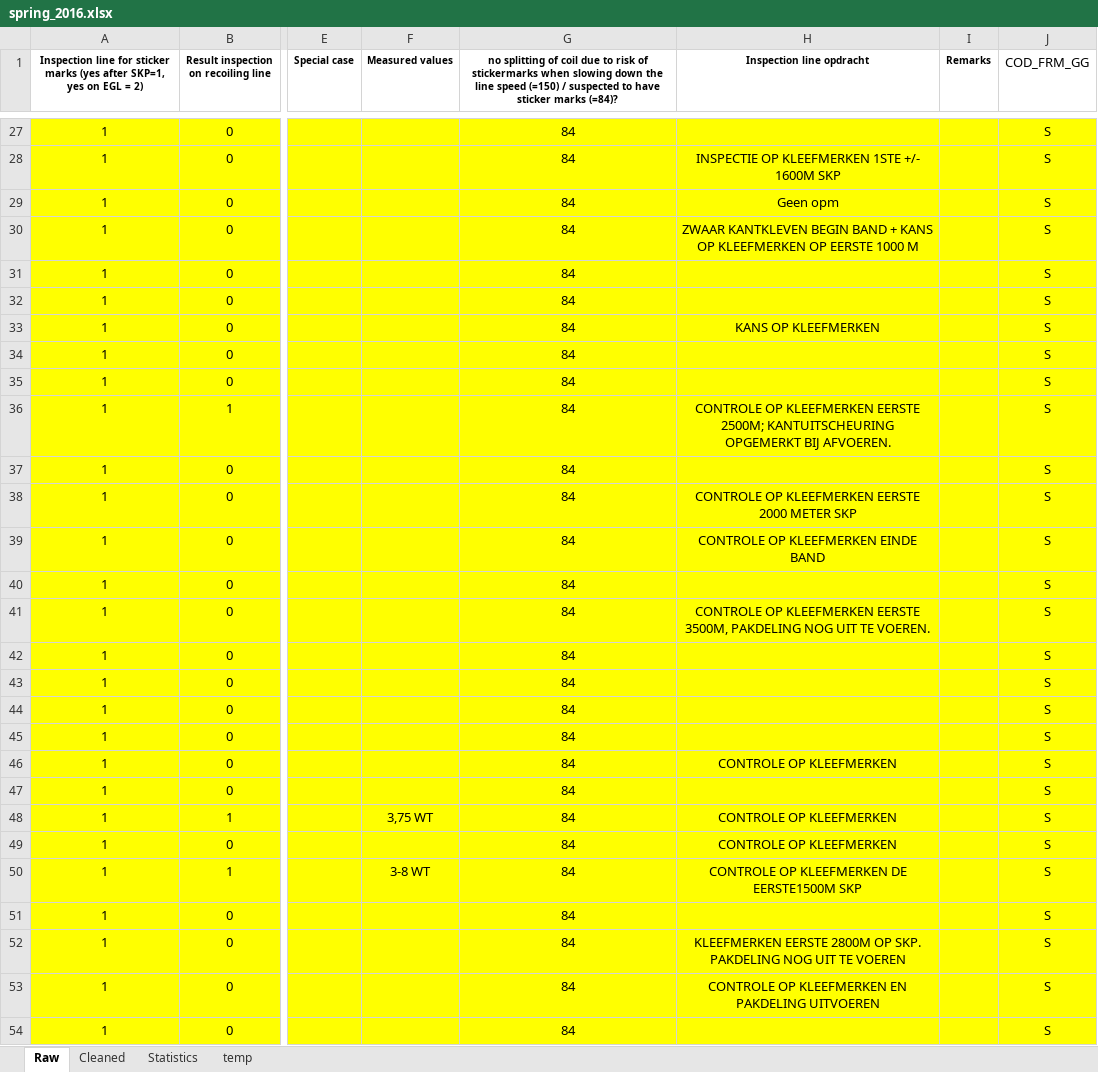
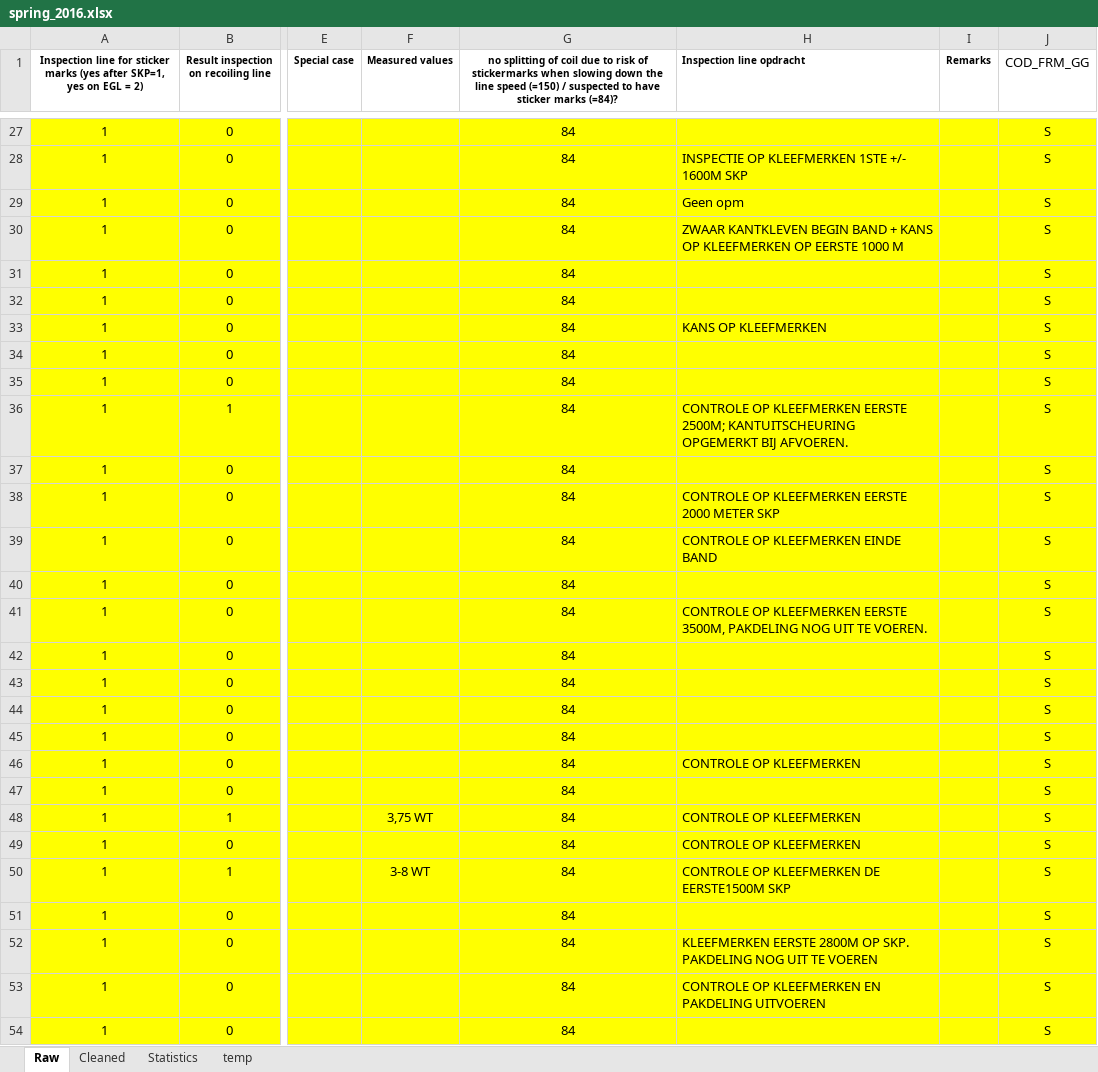
Before and after one commit to hugueschips/taf, an Excel workbook: excel/spring_2016.xlsx, sheet Raw, drawn as a sheet; only a part is shown, gaps mark what is left out; values as stored, in another font and other column widths than the file's, no borders; the diff covers the shown part only; the diff names each change by its address in the sheet, - before the commit and + after, or states it on an @@ line.

```diff
--- a/excel/spring_2016.xlsx (sheet Raw)
+++ b/excel/spring_2016.xlsx (sheet Raw)
-H1 alignment: center
+H1 alignment: left
-H28:H30 alignment: center
+H28:H30 alignment: left
-H33 alignment: center
+H33 alignment: left
-H36 alignment: center
+H36 alignment: left
-H38:H39 alignment: center
+H38:H39 alignment: left
-H41 alignment: center
+H41 alignment: left
-H46 alignment: center
+H46 alignment: left
-H48:H50 alignment: center
+H48:H50 alignment: left
-H52:H53 alignment: center
+H52:H53 alignment: left
```
Also changed, not shown: cell formats elsewhere in this sheet, charts or pictures, 8 other files.
